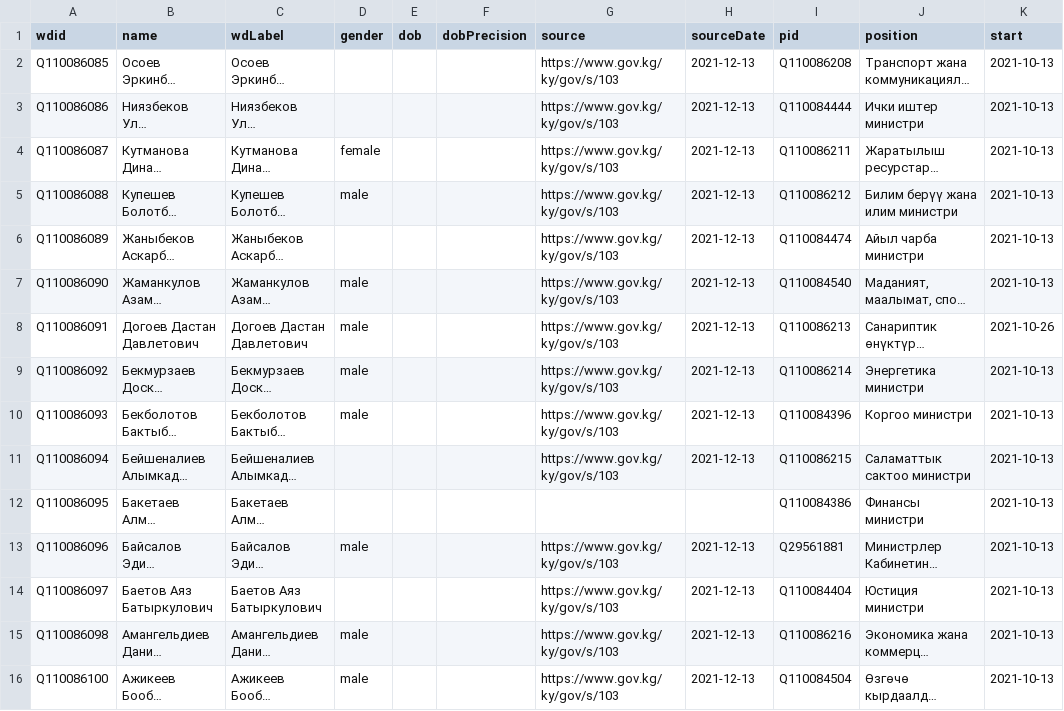
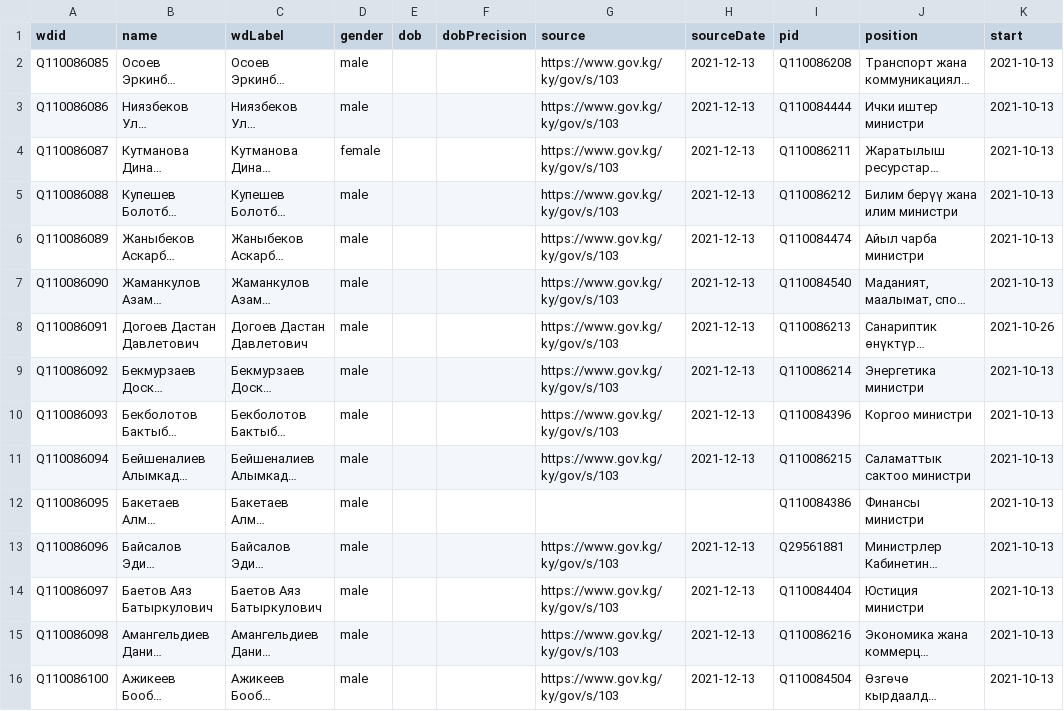
Before and after one commit to every-politician-scrapers/kyrgyzstan-ministers, a CSV file: data/wikidata.csv, drawn as a sheet; only a part is shown; long unchanged cells end in …; the diff names each change by its address in the sheet, - before the commit and + after, or states it on an @@ line.

Commit message:
Automated update

```diff
--- a/data/wikidata.csv
+++ b/data/wikidata.csv
-D2:D3 (gender): (empty)
+D2:D3 (gender): male
-D6 (gender): (empty)
+D6 (gender): male
-D11:D12 (gender): (empty)
+D11:D12 (gender): male
-D14 (gender): (empty)
+D14 (gender): male
```
